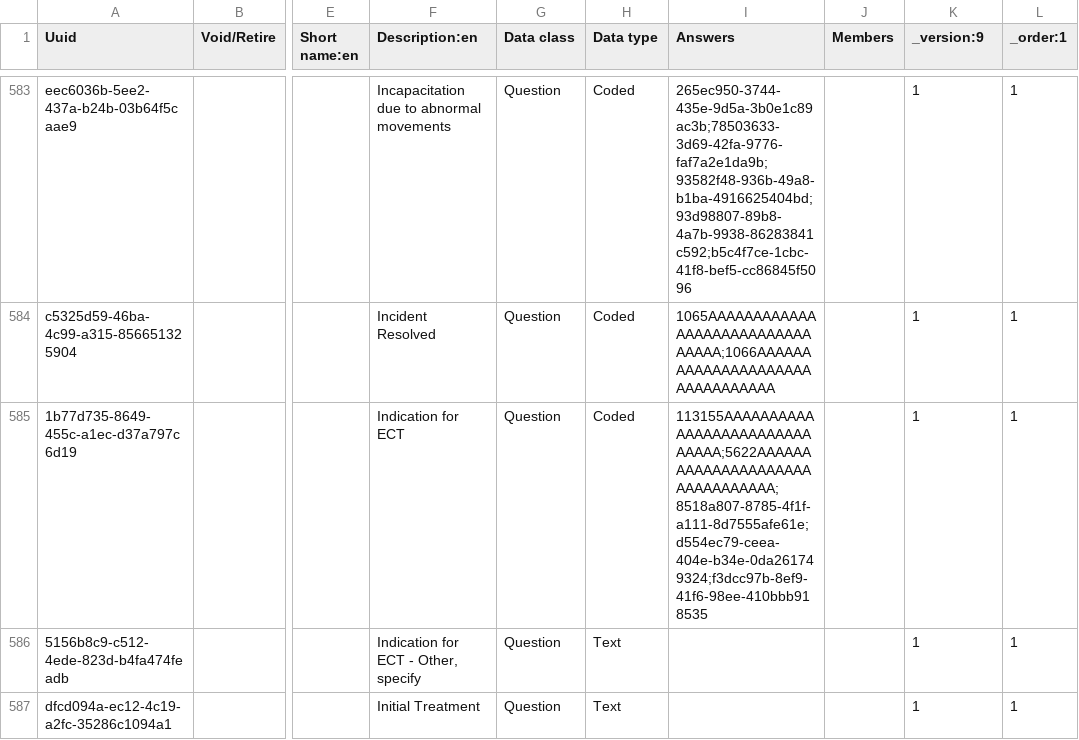
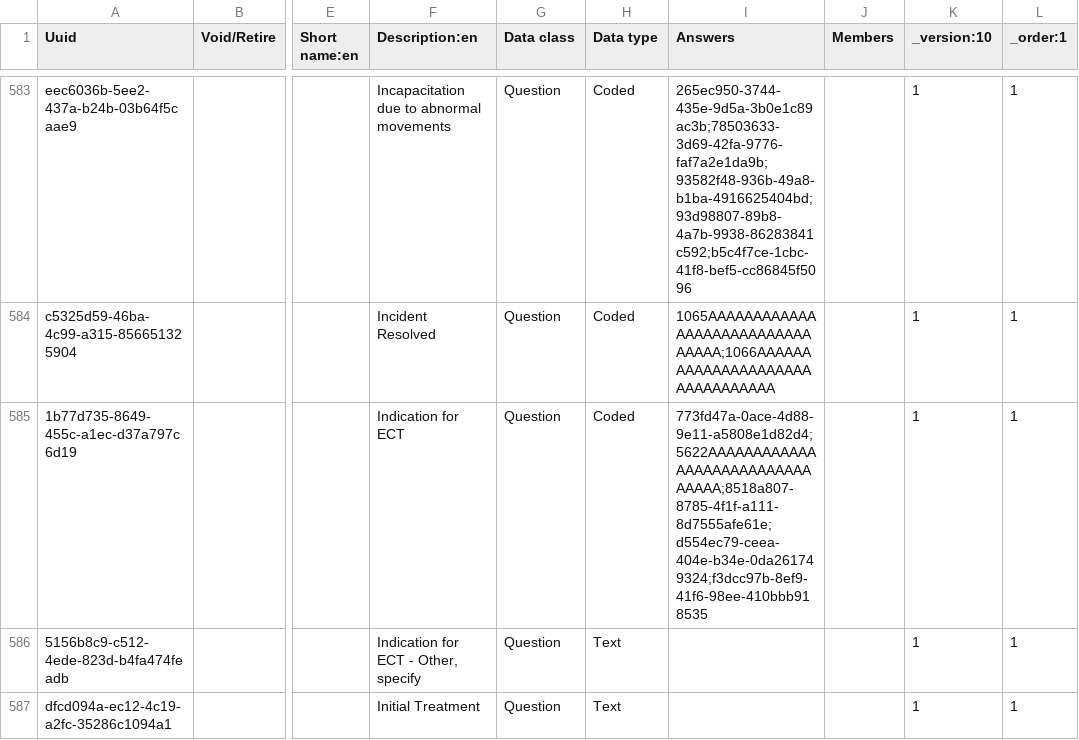
Before and after one commit to palladium-group/ethiopiaemr-openmrs-content, a CSV file: configuration/backend_configuration/concepts/build2_psych_concepts.csv, drawn as a sheet; only a part is shown, gaps mark what is left out; the diff covers the shown part only; the diff names each change by its address in the sheet, - before the commit and + after, or states it on an @@ line.

Commit message:
Update forms and concepts: psychiatry, oncology, maternal, TB/infectious, chronic disease

```diff
--- a/configuration/backend_configuration/concepts/build2_psych_concepts.csv
+++ b/configuration/backend_configuration/concepts/build2_psych_concepts.csv
-K1: _version:9
+K1: _version:10
-I585 (Answers): 113155AAAAAAAAAAAAAAAAAAAAAAAAAAAAAA;5622AAAAAAAAAAAAAAAAAAAAAAAAAAAAAAAA;8518a807-8785-4f1f-a111-8d7555afe61e;d554ec79-ceea-404e-b34e-0da261749324;f3dcc97b-8ef9-41f6-98ee-410bbb918535
+I585 (Answers): 773fd47a-0ace-4d88-9e11-a5808e1d82d4;5622AAAAAAAAAAAAAAAAAAAAAAAAAAAAAAAA;8518a807-8785-4f1f-a111-8d7555afe61e;d554ec79-ceea-404e-b34e-0da261749324;f3dcc97b-8ef9-41f6-98ee-410bbb918535
```
Also changed, not shown: 1 edited cell elsewhere in this file, configuration/backend_configuration/concepts/00_form_dependency_concepts.csv, configuration/backend_configuration/concepts/openmrs_ampathform_concepts.csv, 34 other files.
